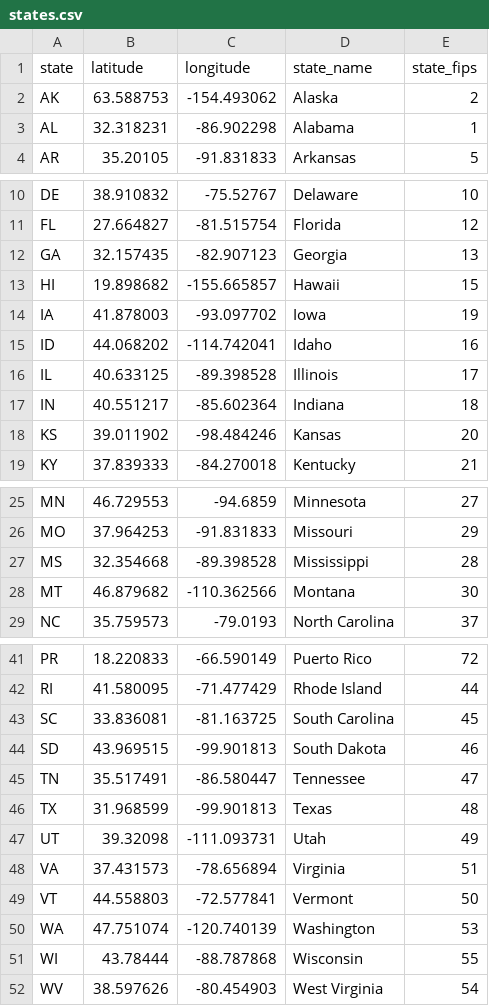
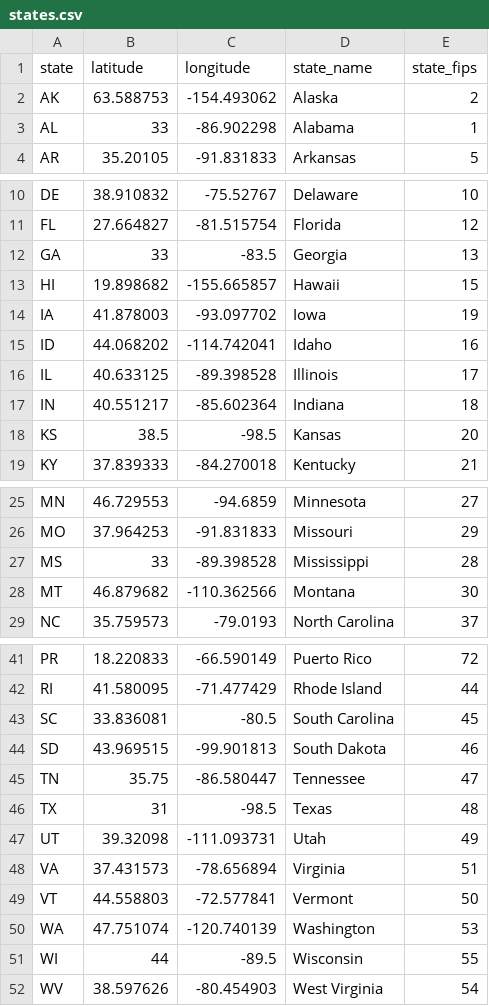
Before and after one commit to davidrsteffen/capp-30239-static, a CSV file: data/states.csv, drawn as a sheet; only a part is shown, gaps mark what is left out.

```diff
--- a/data/states.csv
+++ b/data/states.csv
@@ -2,3 +2,3 @@
 AK,63.588753,-154.493062,Alaska,2
-AL,32.318231,-86.902298,Alabama,1
+AL,33,-86.902298,Alabama,1
 AR,35.20105,-91.831833,Arkansas,5
@@ -11,3 +11,3 @@ DE,38.910832,-75.52767,Delaware,10
 FL,27.664827,-81.515754,Florida,12
-GA,32.157435,-82.907123,Georgia,13
+GA,33,-83.5,Georgia,13
 HI,19.898682,-155.665857,Hawaii,15
@@ -17,3 +17,3 @@ IL,40.633125,-89.398528,Illinois,17
 IN,40.551217,-85.602364,Indiana,18
-KS,39.011902,-98.484246,Kansas,20
+KS,38.5,-98.5,Kansas,20
 KY,37.839333,-84.270018,Kentucky,21
@@ -26,3 +26,3 @@ MN,46.729553,-94.6859,Minnesota,27
 MO,37.964253,-91.831833,Missouri,29
-MS,32.354668,-89.398528,Mississippi,28
+MS,33,-89.398528,Mississippi,28
 MT,46.879682,-110.362566,Montana,30
@@ -42,6 +42,6 @@ PR,18.220833,-66.590149,Puerto Rico,72
 RI,41.580095,-71.477429,Rhode Island,44
-SC,33.836081,-81.163725,South Carolina,45
+SC,33.836081,-80.5,South Carolina,45
 SD,43.969515,-99.901813,South Dakota,46
-TN,35.517491,-86.580447,Tennessee,47
-TX,31.968599,-99.901813,Texas,48
+TN,35.75,-86.580447,Tennessee,47
+TX,31,-98.5,Texas,48
 UT,39.32098,-111.093731,Utah,49
@@ -50,3 +50,3 @@ VT,44.558803,-72.577841,Vermont,50
 WA,47.751074,-120.740139,Washington,53
-WI,43.78444,-88.787868,Wisconsin,55
+WI,44,-89.5,Wisconsin,55
 WV,38.597626,-80.454903,West Virginia,54
```
Also changed, not shown: 4 other files.
